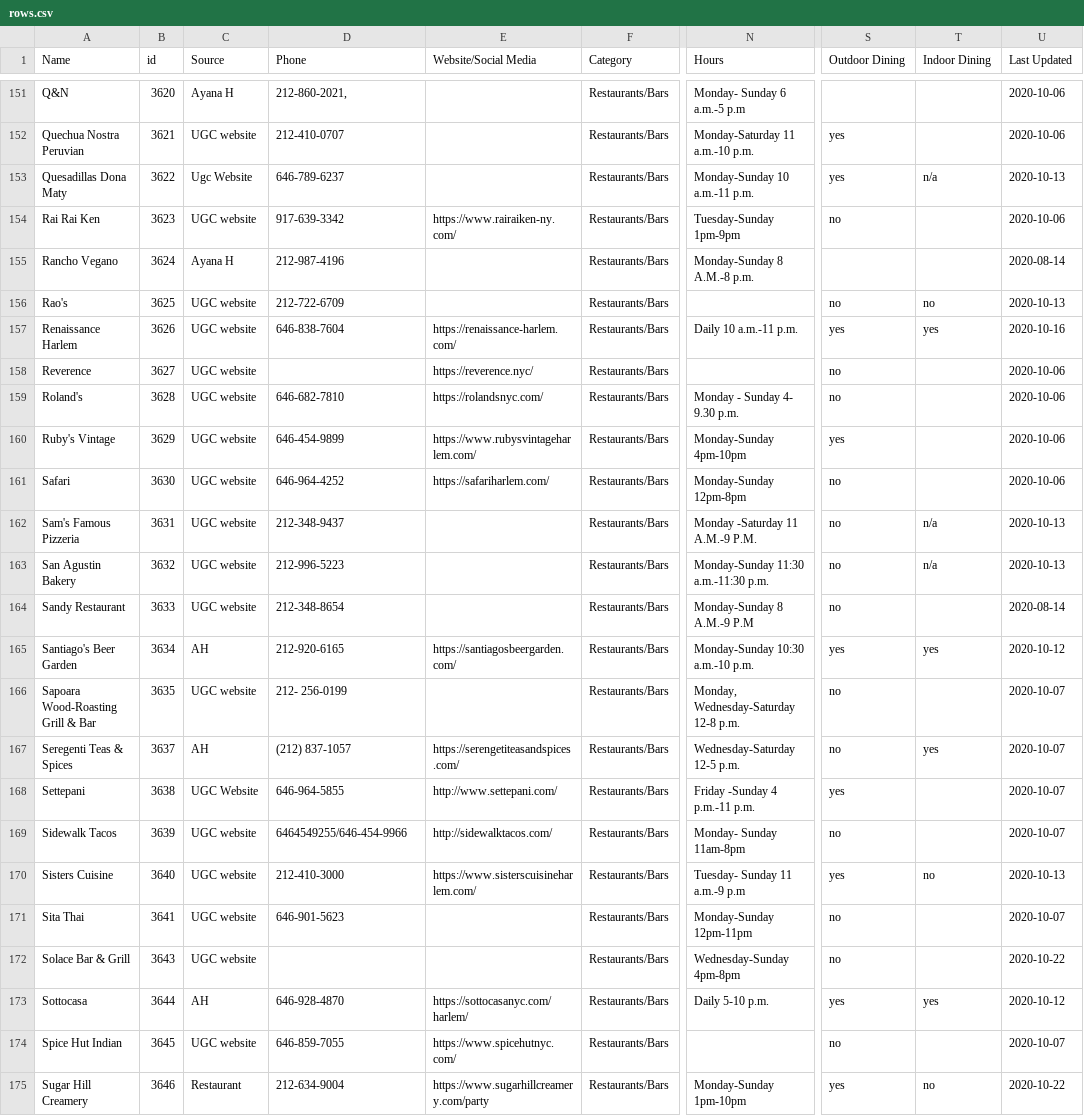
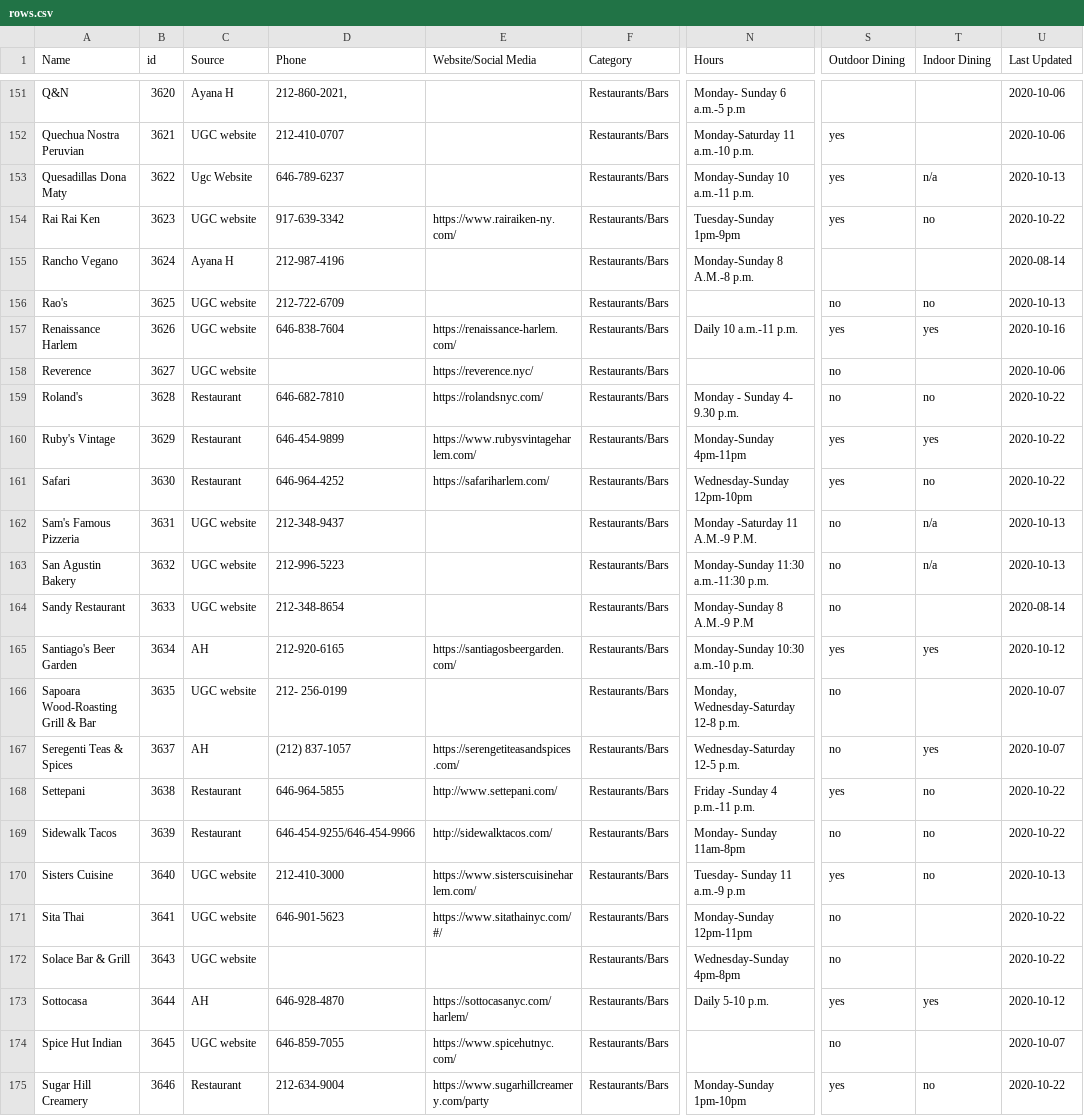
Before and after one commit to zhik/whos-open-uptowngrandcentral, a CSV file: data/rows.csv, drawn as a sheet; only a part is shown, gaps mark what is left out; the diff names each change by its address in the sheet, - before the commit and + after, or states it on an @@ line.

Commit message:
Update rows.csv

```diff
--- a/data/rows.csv
+++ b/data/rows.csv
-S154 (Outdoor Dining): no
+S154 (Outdoor Dining): yes
-T154 (Indoor Dining): (empty)
+T154 (Indoor Dining): no
-U154 (Last Updated): 2020-10-06
+U154 (Last Updated): 2020-10-22
-C159:C161 (Source): UGC website
+C159:C161 (Source): Restaurant
-T159 (Indoor Dining): (empty)
+T159 (Indoor Dining): no
-U159:U161 (Last Updated): 2020-10-06
+U159:U161 (Last Updated): 2020-10-22
-N160 (Hours): Monday-Sunday 4pm-10pm
+N160 (Hours): Monday-Sunday 4pm-11pm
-T160 (Indoor Dining): (empty)
+T160 (Indoor Dining): yes
-N161 (Hours): Monday-Sunday 12pm-8pm
+N161 (Hours): Wednesday-Sunday 12pm-10pm
-S161 (Outdoor Dining): no
+S161 (Outdoor Dining): yes
-T161 (Indoor Dining): (empty)
+T161 (Indoor Dining): no
-C168 (Source): UGC Website
+C168 (Source): Restaurant
-T168:T169 (Indoor Dining): (empty)
+T168:T169 (Indoor Dining): no
-U168:U169 (Last Updated): 2020-10-07
+U168:U169 (Last Updated): 2020-10-22
-C169 (Source): UGC website
+C169 (Source): Restaurant
-D169 (Phone): 6464549255/646-454-9966
+D169 (Phone): 646-454-9255/646-454-9966
-E171 (Website/Social Media): (empty)
+E171 (Website/Social Media): https://www.sitathainyc.com/#/
-U171 (Last Updated): 2020-10-07
+U171 (Last Updated): 2020-10-22
```
